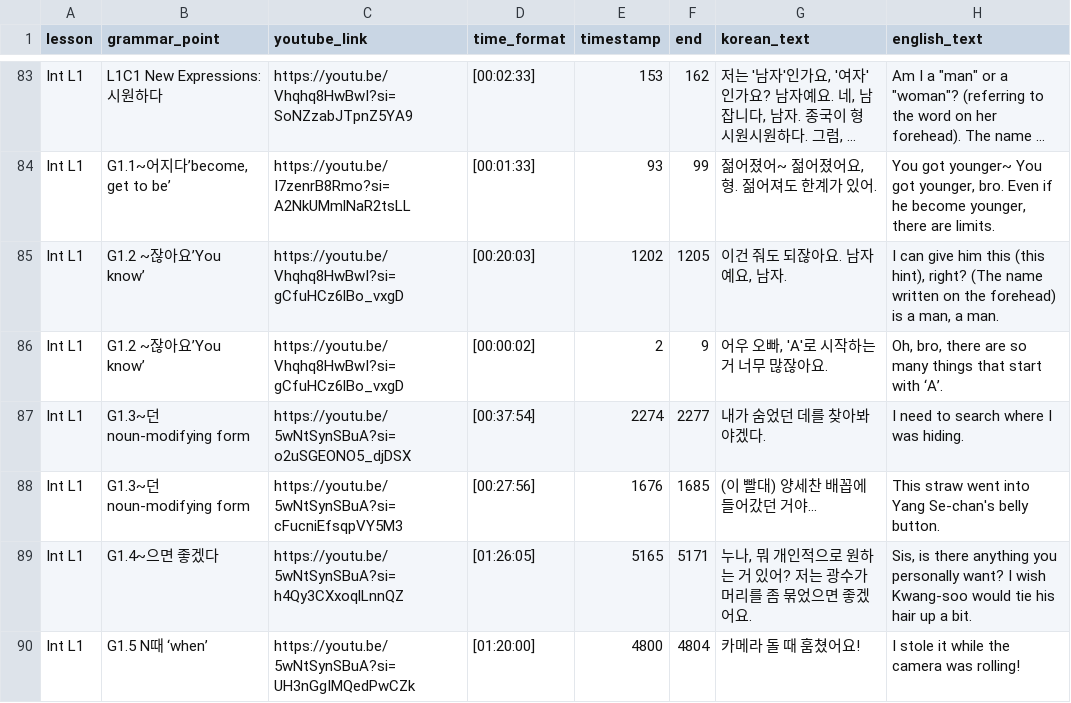
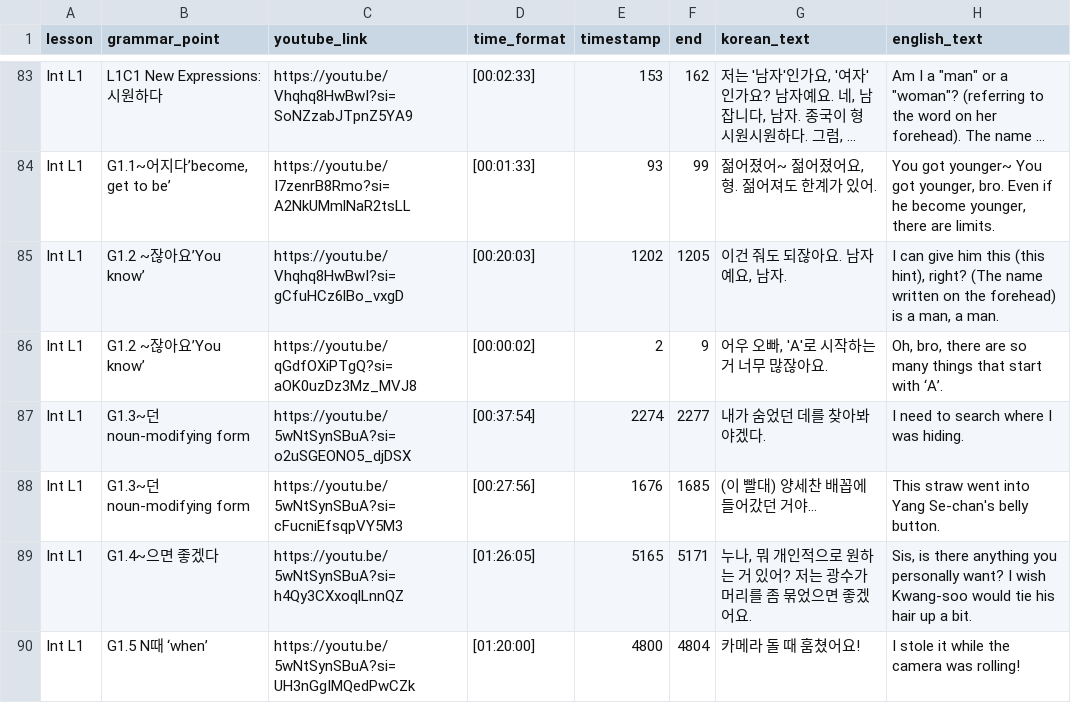
Before and after one commit to JuliaC29/koreanstudy_streamlit, a CSV file: data/fcstr2.csv, drawn as a sheet; only a part is shown, gaps mark what is left out; long unchanged cells end in ….

Commit message:
file updated

```diff
--- a/data/fcstr2.csv
+++ b/data/fcstr2.csv
@@ -85,3 +85,3 @@ Int L1,"G1.1~어지다’become, get to be’",https://youtu.be/I7zenrB8Rmo?si=A
 Int L1,G1.2 ~잖아요’You know’,https://youtu.be/Vhqhq8HwBwI?si=gCfuHCz6lBo_vxgD,[00:20:03],1202,1205,"이건 줘도 되잖아요. 남자예요, 남자.","I can give him this (this hint), right? (The name written on the forehead) is a man, a man."
-Int L1,G1.2 ~잖아요’You know’,https://youtu.be/Vhqhq8HwBwI?si=gCfuHCz6lBo_vxgD,[00:00:02],2,9,"어우 오빠, 'A'로 시작하는 거 너무 많잖아요. ","Oh, bro, there are so many things that start with ‘A’."
+Int L1,G1.2 ~잖아요’You know’,https://youtu.be/qGdfOXiPTgQ?si=aOK0uzDz3Mz_MVJ8,[00:00:02],2,9,"어우 오빠, 'A'로 시작하는 거 너무 많잖아요. ","Oh, bro, there are so many things that start with ‘A’."
 Int L1,G1.3~던 noun-modifying form,https://youtu.be/5wNtSynSBuA?si=o2uSGEONO5_djDSX,[00:37:54],2274,2277,내가 숨었던 데를 찾아봐야겠다.,I need to search where I was hiding.
```
